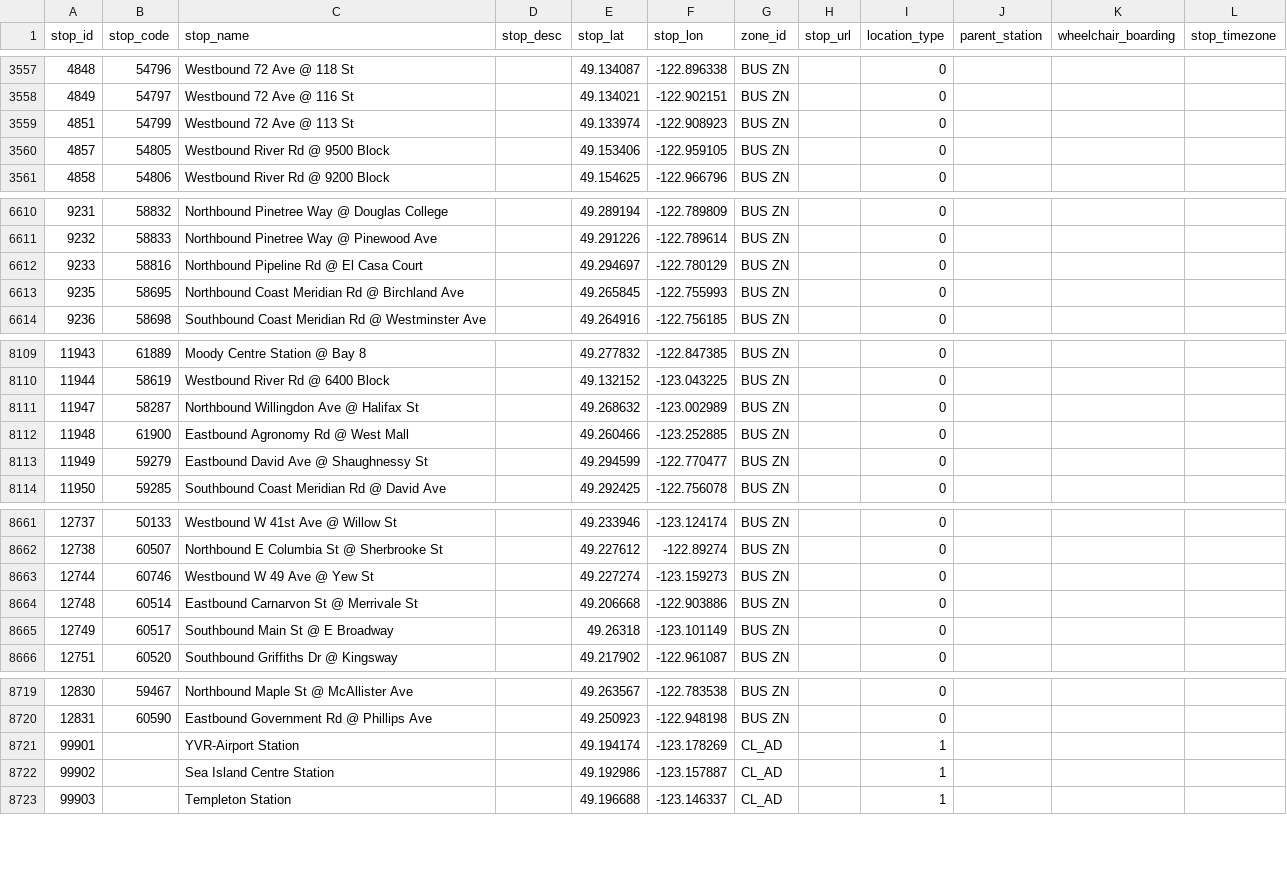
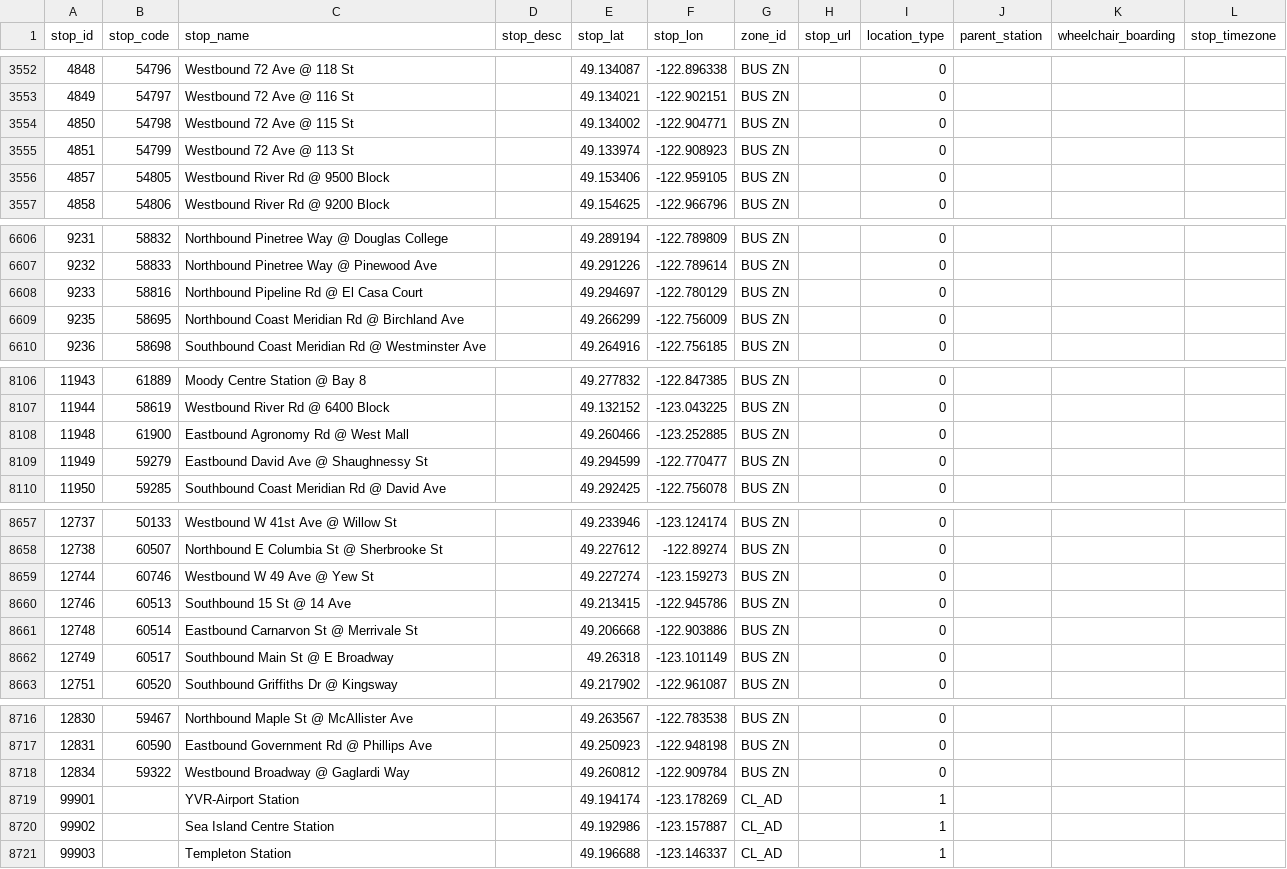
Before and after one commit to carsonyl/translink-derived-datasets, a CSV file: datasets/stops.csv, drawn as a sheet; only a part is shown, gaps mark what is left out; the diff covers the shown part only.

```diff
--- a/datasets/stops.csv
+++ b/datasets/stops.csv
@@ -3558,2 +3553,3 @@ stop_id,stop_code,stop_name,stop_desc,stop_lat,stop_lon,zone_id,stop_url,locatio
 4849,54797,Westbound 72 Ave @ 116 St,,49.134021,-122.902151,BUS ZN,,0,,,
+4850,54798,Westbound 72 Ave @ 115 St,,49.134002,-122.904771,BUS ZN,,0,,,
 4851,54799,Westbound 72 Ave @ 113 St,,49.133974,-122.908923,BUS ZN,,0,,,
@@ -6612,3 +6608,3 @@ stop_id,stop_code,stop_name,stop_desc,stop_lat,stop_lon,zone_id,stop_url,locatio
 9233,58816,Northbound Pipeline Rd @ El Casa Court,,49.294697,-122.780129,BUS ZN,,0,,,
-9235,58695,Northbound Coast Meridian Rd @ Birchland Ave,,49.265845,-122.755993,BUS ZN,,0,,,
+9235,58695,Northbound Coast Meridian Rd @ Birchland Ave,,49.266299,-122.756009,BUS ZN,,0,,,
 9236,58698,Southbound Coast Meridian Rd @ Westminster Ave,,49.264916,-122.756185,BUS ZN,,0,,,
@@ -8110,3 +8107,2 @@ stop_id,stop_code,stop_name,stop_desc,stop_lat,stop_lon,zone_id,stop_url,locatio
 11944,58619,Westbound River Rd @ 6400 Block,,49.132152,-123.043225,BUS ZN,,0,,,
-11947,58287,Northbound Willingdon Ave @ Halifax St,,49.268632,-123.002989,BUS ZN,,0,,,
 11948,61900,Eastbound Agronomy Rd @ West Mall,,49.260466,-123.252885,BUS ZN,,0,,,
@@ -8663,2 +8659,3 @@ stop_id,stop_code,stop_name,stop_desc,stop_lat,stop_lon,zone_id,stop_url,locatio
 12744,60746,Westbound W 49 Ave @ Yew St,,49.227274,-123.159273,BUS ZN,,0,,,
+12746,60513,Southbound 15 St @ 14 Ave,,49.213415,-122.945786,BUS ZN,,0,,,
 12748,60514,Eastbound Carnarvon St @ Merrivale St,,49.206668,-122.903886,BUS ZN,,0,,,
@@ -8720,2 +8717,3 @@ stop_id,stop_code,stop_name,stop_desc,stop_lat,stop_lon,zone_id,stop_url,locatio
 12831,60590,Eastbound Government Rd @ Phillips Ave,,49.250923,-122.948198,BUS ZN,,0,,,
+12834,59322,Westbound Broadway @ Gaglardi Way,,49.260812,-122.909784,BUS ZN,,0,,,
 99901,,YVR-Airport Station,,49.194174,-123.178269,CL_AD,,1,,,
```
Also changed, not shown: 1 added row, 5 removed rows and 3 edited cells elsewhere in this file, 1 other file.
